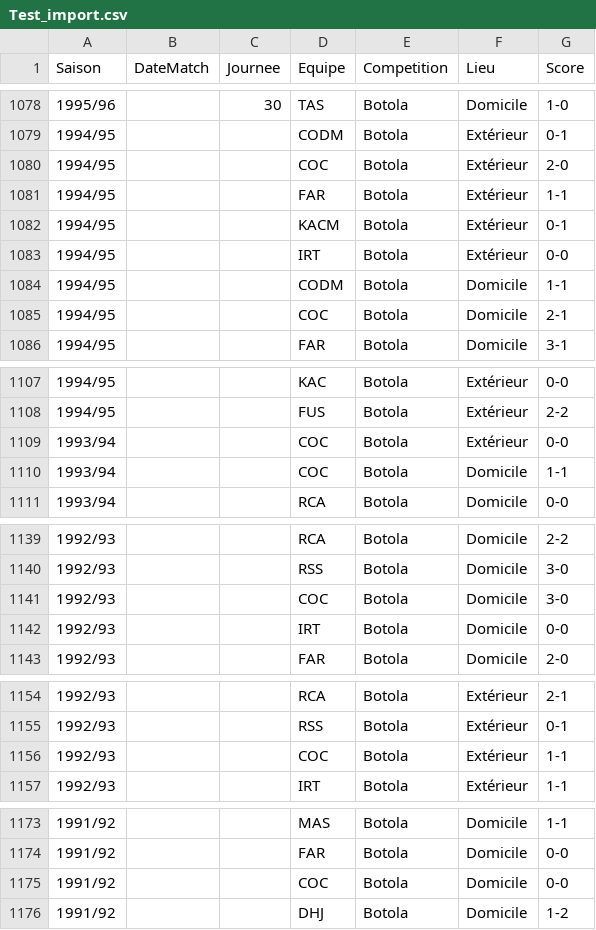
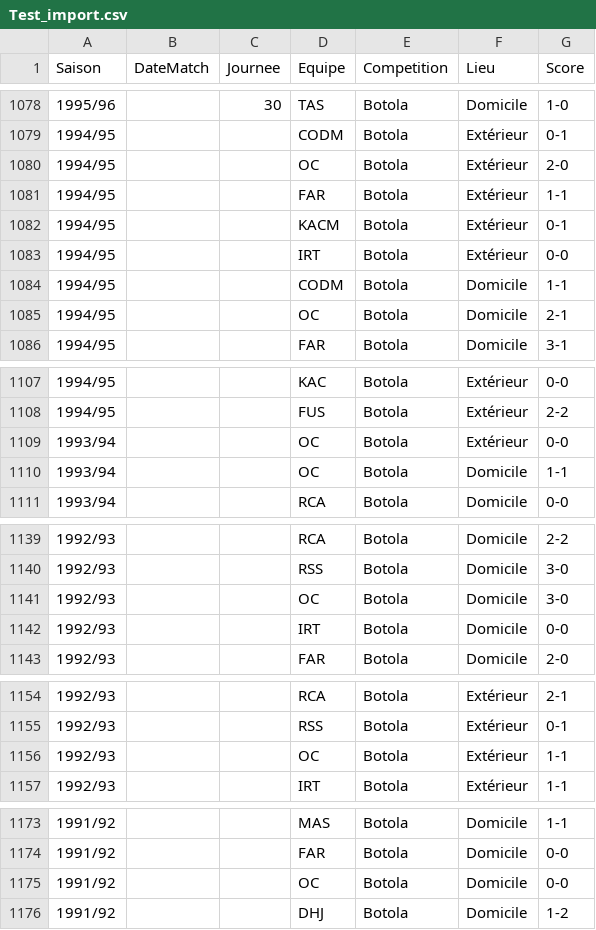
Before and after one commit to aezzrari/wydad-history, a CSV file: data/Test_import.csv, drawn as a sheet; only a part is shown, gaps mark what is left out; the diff covers the shown part only.

```diff
--- a/data/Test_import.csv
+++ b/data/Test_import.csv
@@ -1079,3 +1079,3 @@ Saison;DateMatch;Journee;Equipe;Competition;Lieu;Score
 1994/95;;;CODM;Botola;Extérieur;0-1
-1994/95;;;COC;Botola;Extérieur;2-0
+1994/95;;;OC;Botola;Extérieur;2-0
 1994/95;;;FAR;Botola;Extérieur;1-1
@@ -1084,3 +1084,3 @@ Saison;DateMatch;Journee;Equipe;Competition;Lieu;Score
 1994/95;;;CODM;Botola;Domicile;1-1
-1994/95;;;COC;Botola;Domicile;2-1
+1994/95;;;OC;Botola;Domicile;2-1
 1994/95;;;FAR;Botola;Domicile;3-1
@@ -1108,4 +1108,4 @@ Saison;DateMatch;Journee;Equipe;Competition;Lieu;Score
 1994/95;;;FUS;Botola;Extérieur;2-2
-1993/94;;;COC;Botola;Extérieur;0-0
-1993/94;;;COC;Botola;Domicile;1-1
+1993/94;;;OC;Botola;Extérieur;0-0
+1993/94;;;OC;Botola;Domicile;1-1
 1993/94;;;RCA;Botola;Domicile;0-0
@@ -1140,3 +1140,3 @@ Saison;DateMatch;Journee;Equipe;Competition;Lieu;Score
 1992/93;;;RSS;Botola;Domicile;3-0
-1992/93;;;COC;Botola;Domicile;3-0
+1992/93;;;OC;Botola;Domicile;3-0
 1992/93;;;IRT;Botola;Domicile;0-0
@@ -1155,3 +1155,3 @@ Saison;DateMatch;Journee;Equipe;Competition;Lieu;Score
 1992/93;;;RSS;Botola;Extérieur;0-1
-1992/93;;;COC;Botola;Extérieur;1-1
+1992/93;;;OC;Botola;Extérieur;1-1
 1992/93;;;IRT;Botola;Extérieur;1-1
@@ -1174,3 +1174,3 @@ Saison;DateMatch;Journee;Equipe;Competition;Lieu;Score
 1991/92;;;FAR;Botola;Domicile;0-0
-1991/92;;;COC;Botola;Domicile;0-0
+1991/92;;;OC;Botola;Domicile;0-0
 1991/92;;;DHJ;Botola;Domicile;1-2
```
Also changed, not shown: 4 edited cells elsewhere in this file, data/wac-championnat-1956-2012-import.csv, 1 other file.
